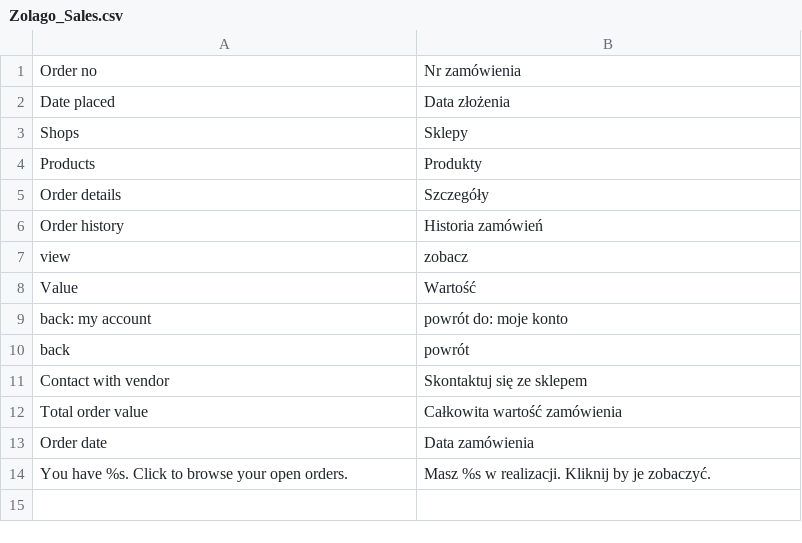
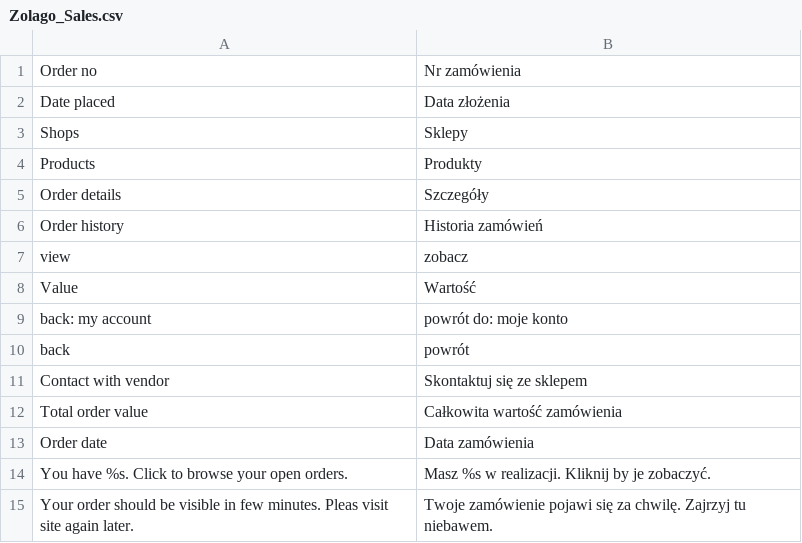
Before and after one commit to stanislawantoniak/maax, a CSV file: app/locale/pl_PL/Zolago_Sales.csv, drawn as a sheet; the diff names each change by its address in the sheet, - before the commit and + after, or states it on an @@ line.

```diff
--- a/app/locale/pl_PL/Zolago_Sales.csv
+++ b/app/locale/pl_PL/Zolago_Sales.csv
+row 15: Your order should be visible in few minutes. Pleas visit site again later. | Twoje zamówienie pojawi się za chwilę. Zajrzyj tu niebawem.
```
Also changed, not shown: 9 other files.
